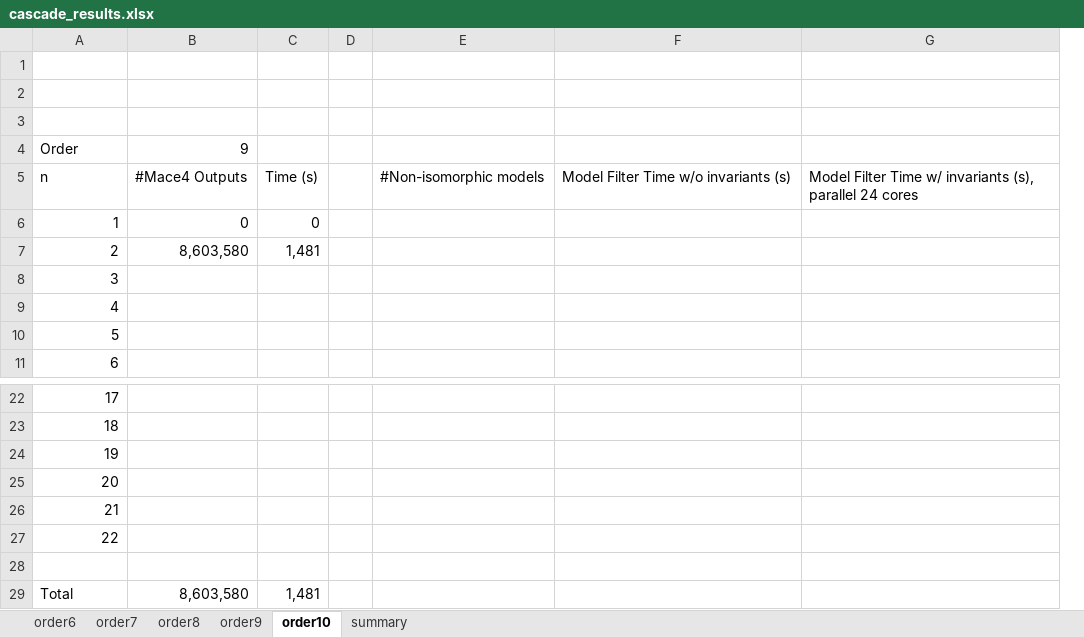
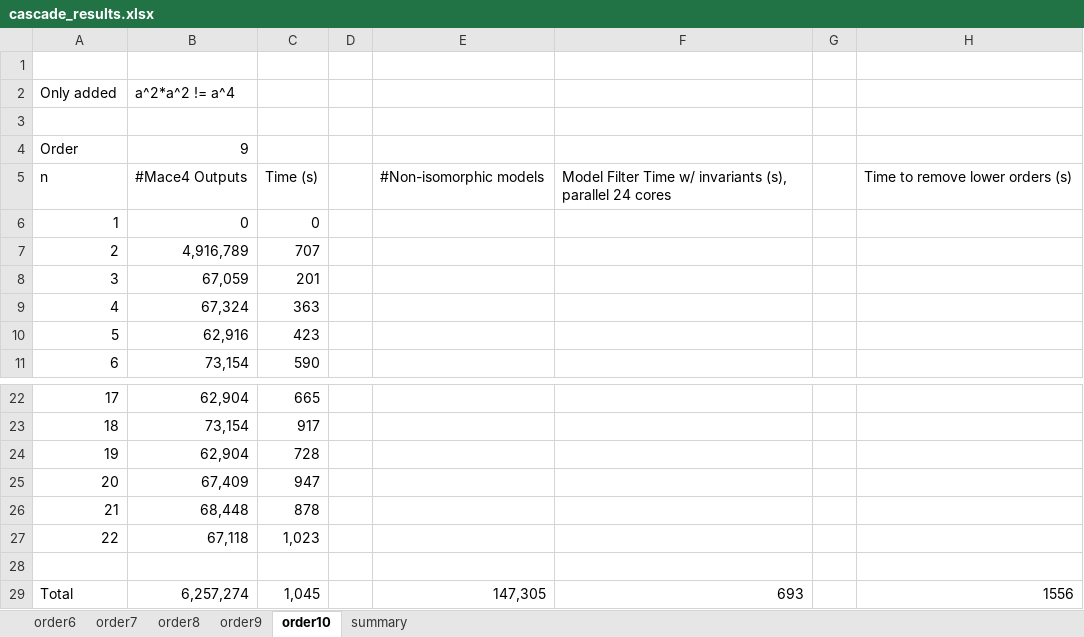
Before and after one commit to ChoiwahChow/misc, an Excel workbook: cascade/cascade_results.xlsx, sheet order10, drawn as a sheet; only a part is shown, gaps mark what is left out; values as stored, in another font and other column widths than the file's, no borders; removed rows and columns are numbered as before the commit, all else as after; the diff names each change by its address in the sheet, - before the commit and + after, or states it on an @@ line.

Commit message:
updated final results

```diff
--- a/cascade/cascade_results.xlsx (sheet order10)
+++ b/cascade/cascade_results.xlsx (sheet order10)
-column B, rows 4-7: 9 | #Mace4 Outputs | 0 | 8,603,580; row 29: 8,603,580
-column C, rows 5-7: Time (s) | 0 | 1,481; row 29: 1,481
+column B (a^2*a^2 != a^4), rows 4-11: 9 | #Mace4 Outputs | 0 | 4,916,789 | 67,059 | 67,324 | 62,916 | 73,154; rows 22-29: 62,904 | 73,154 | 62,904 | 67,409 | 68,448 | 67,118 |  | 6,257,274
+column C, rows 5-11: Time (s) | 0 | 707 | 201 | 363 | 423 | 590; rows 22-29: 665 | 917 | 728 | 947 | 878 | 1,023 |  | 1,045
-column F, row 5: Model Filter Time w/o invariants (s)
+column G, empty
+column H, row 5: Time to remove lower orders (s); row 29: 1556
-row 2: (empty)
+row 2: Only added | a^2*a^2 != a^4
-E29: (empty)
+E29: 147,305
-F29: (empty)
+F29: 693
```
Also changed, not shown: sheet summary, sheet order7, sheet order8, sheet order9.
